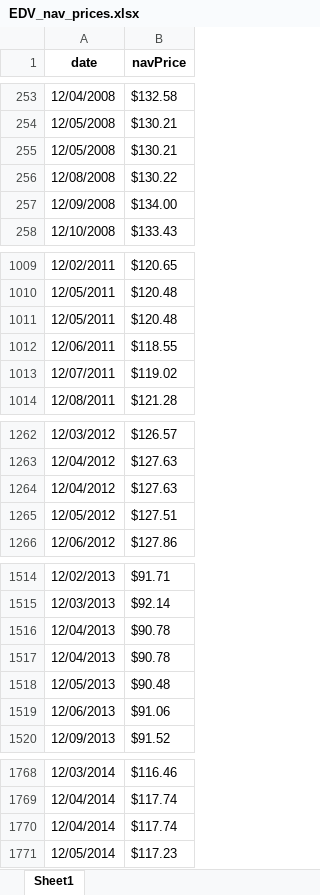
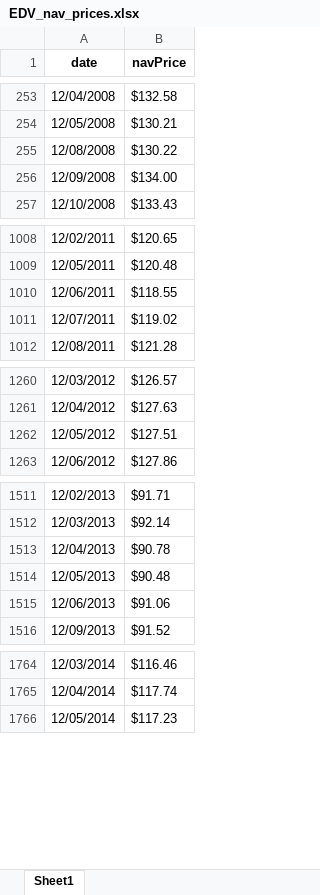
Before and after one commit to cleeclee123/ETF_Info, an Excel workbook: vanguard/vg_nav_data/EDV_nav_prices.xlsx, sheet Sheet1, drawn as a sheet; only a part is shown, gaps mark what is left out; values as stored, in another font and other column widths than the file's, no borders; the diff covers the shown part only; the diff names each change by its address in the sheet, - before the commit and + after, or states it on an @@ line.

```diff
--- a/vanguard/vg_nav_data/EDV_nav_prices.xlsx (sheet Sheet1)
+++ b/vanguard/vg_nav_data/EDV_nav_prices.xlsx (sheet Sheet1)
-row 255: 12/05/2008 | $130.21
-row 1011: 12/05/2011 | $120.48
-row 1264: 12/04/2012 | $127.63
-row 1517: 12/04/2013 | $90.78
-row 1770: 12/04/2014 | $117.74
```
Also changed, not shown: 6 removed rows elsewhere in this sheet, utils/treasuries/2023_2023_daily_treasury_rates.xlsx, utils/yahoofinance/EDV_yahoofin_historical_data.xlsx, 27 other files.
